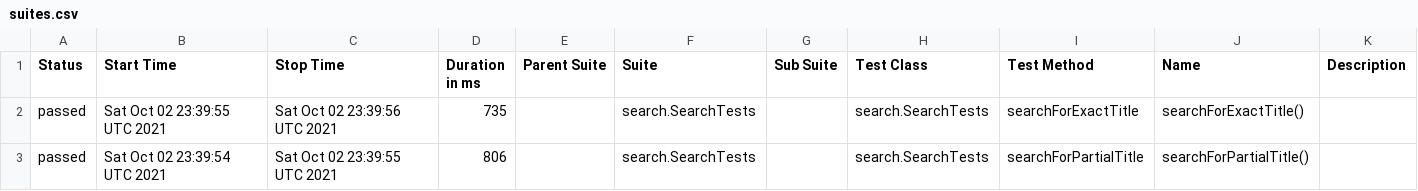
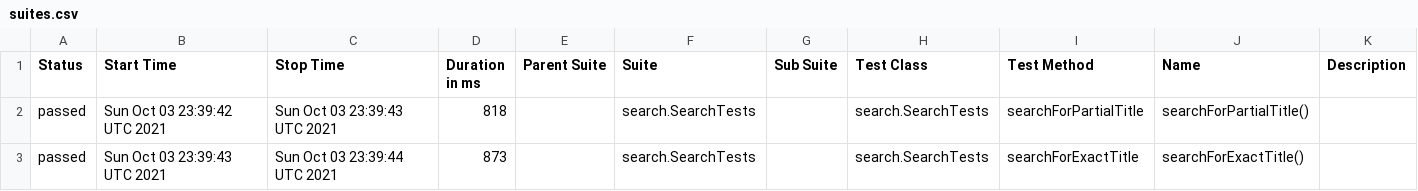
Before and after one commit to reinaldorossetti/playwright-java, a CSV file: msedge/data/suites.csv, drawn as a sheet.

```diff
--- a/msedge/data/suites.csv
+++ b/msedge/data/suites.csv
@@ -1,3 +1,3 @@
 "Status","Start Time","Stop Time","Duration in ms","Parent Suite","Suite","Sub Suite","Test Class","Test Method","Name","Description"
-"passed","Sat Oct 02 23:39:55 UTC 2021","Sat Oct 02 23:39:56 UTC 2021","735","","search.SearchTests","","search.SearchTests","searchForExactTitle","searchForExactTitle()",""
-"passed","Sat Oct 02 23:39:54 UTC 2021","Sat Oct 02 23:39:55 UTC 2021","806","","search.SearchTests","","search.SearchTests","searchForPartialTitle","searchForPartialTitle()",""
+"passed","Sun Oct 03 23:39:42 UTC 2021","Sun Oct 03 23:39:43 UTC 2021","818","","search.SearchTests","","search.SearchTests","searchForPartialTitle","searchForPartialTitle()",""
+"passed","Sun Oct 03 23:39:43 UTC 2021","Sun Oct 03 23:39:44 UTC 2021","873","","search.SearchTests","","search.SearchTests","searchForExactTitle","searchForExactTitle()",""
```
Also changed, not shown: 17 other files.
